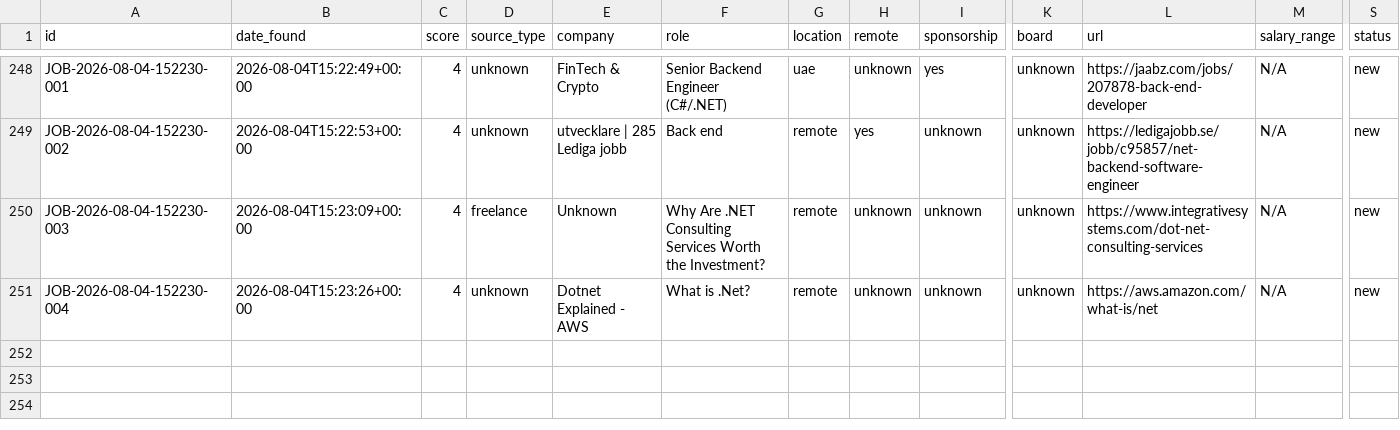
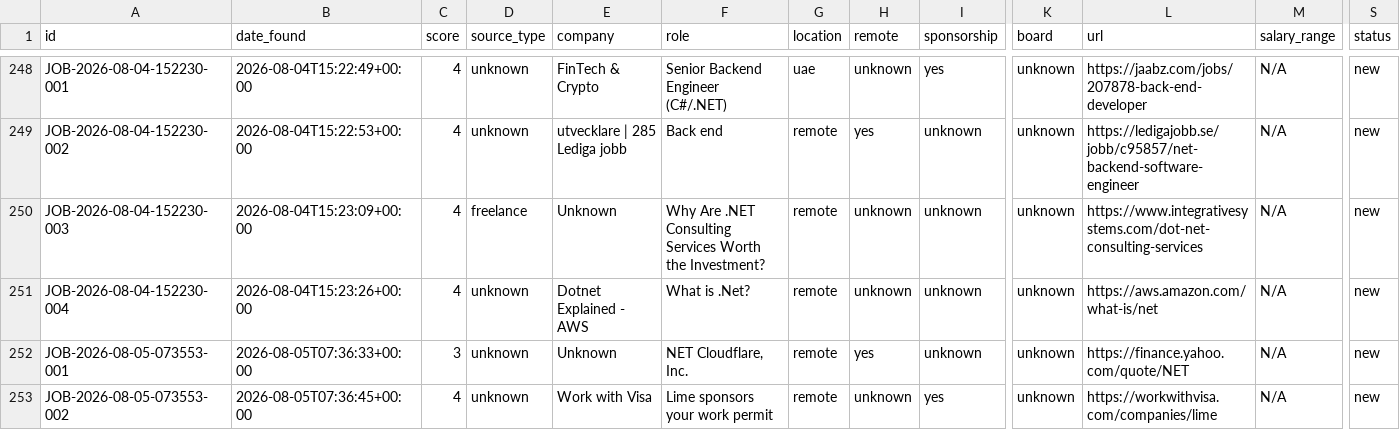
Before and after one commit to MahmoudElHassan/job-hunter, a CSV file: data/Job_Listings.csv, drawn as a sheet; only a part is shown, gaps mark what is left out; rows hold the shown columns only; the diff names each change by its address in the sheet, - before the commit and + after, or states it on an @@ line.

```diff
--- a/data/Job_Listings.csv
+++ b/data/Job_Listings.csv
+row 252: JOB-2026-08-05-073553-001 | 2026-08-05T07:36:33+00:00 | 3 | unknown | Unknown | NET Cloudflare, Inc. | remote | yes | unknown | unknown | https://finance.yahoo.com/quote/NET | N/A | new
+row 253: JOB-2026-08-05-073553-002 | 2026-08-05T07:36:45+00:00 | 4 | unknown | Work with Visa | Lime sponsors your work permit | remote | unknown | yes | unknown | https://workwithvisa.com/companies/lime | N/A | new
```
Also changed, not shown: 1 other file.
